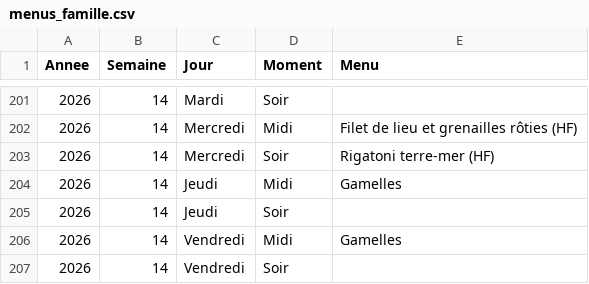
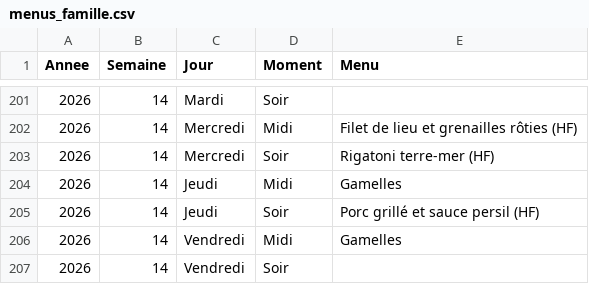
Before and after one commit to stephane0254-png/menus, a CSV file: menus_famille.csv, drawn as a sheet; only a part is shown, gaps mark what is left out.

Commit message:
Mise à jour des menus

```diff
--- a/menus_famille.csv
+++ b/menus_famille.csv
@@ -204,3 +204,3 @@ Annee,Semaine,Jour,Moment,Menu
 2026,14,Jeudi,Midi,Gamelles
-2026,14,Jeudi,Soir,
+2026,14,Jeudi,Soir,Porc grillé et sauce persil (HF)
 2026,14,Vendredi,Midi,Gamelles
```
